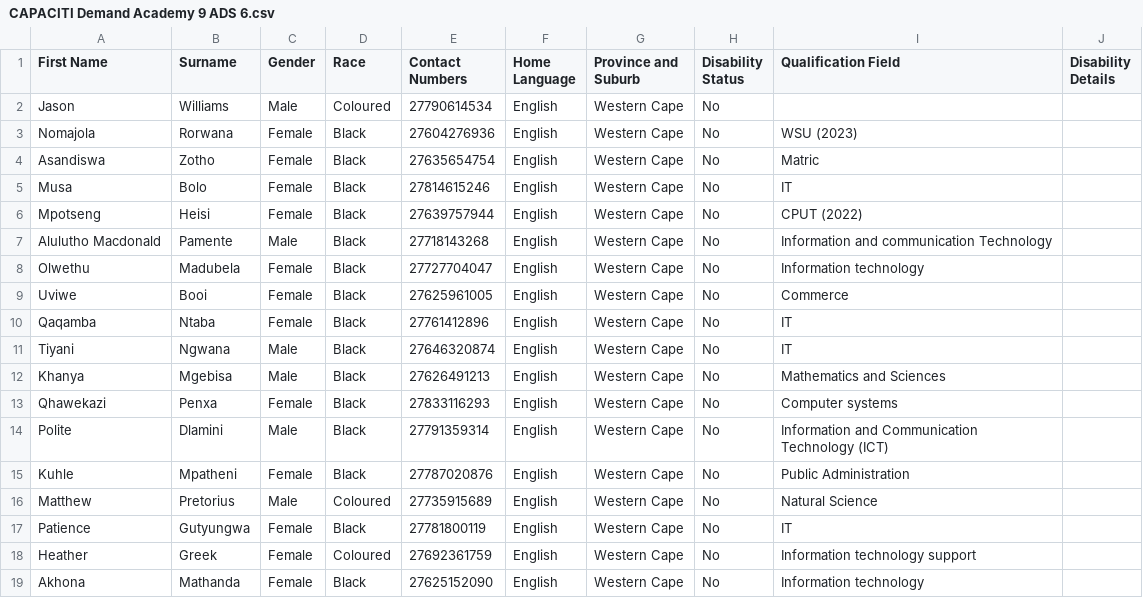
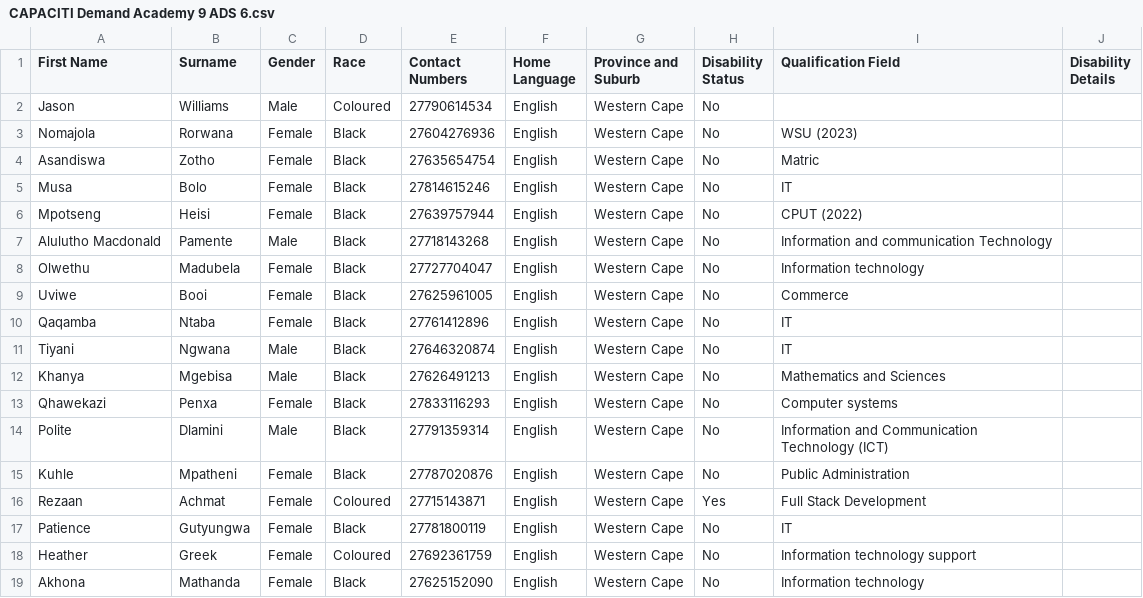
Before and after one commit to VuyolwethuM6/CandidateTracker, a CSV file: data/CAPACITI Demand Academy 9 ADS 6.csv, drawn as a sheet.

Commit message:
Replace candidate

```diff
--- a/data/CAPACITI Demand Academy 9 ADS 6.csv
+++ b/data/CAPACITI Demand Academy 9 ADS 6.csv
@@ -15,3 +15,3 @@ Polite,Dlamini,Male,Black,27791359314,English,Western Cape,No,Information and Co
 Kuhle,Mpatheni,Female,Black,27787020876,English,Western Cape,No,Public Administration,
-Matthew,Pretorius,Male,Coloured,27735915689,English,Western Cape,No,Natural Science,
+Rezaan,Achmat,Female,Coloured,27715143871,English,Western Cape,Yes,Full Stack Development,
 Patience,Gutyungwa,Female,Black,27781800119,English,Western Cape,No,IT,
```
